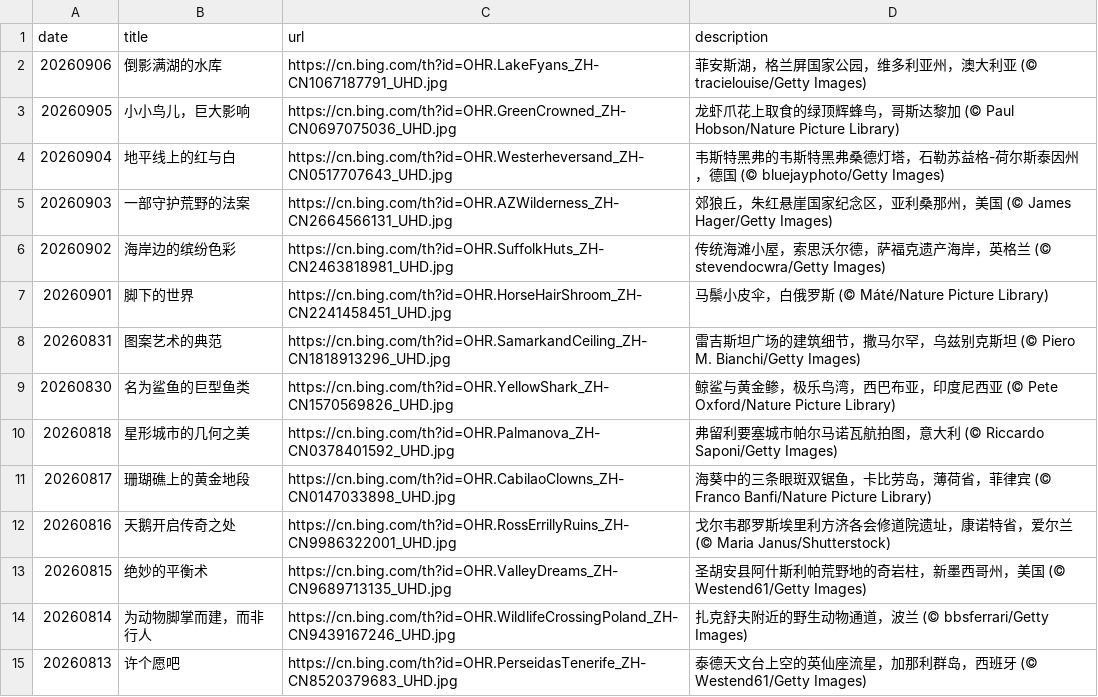
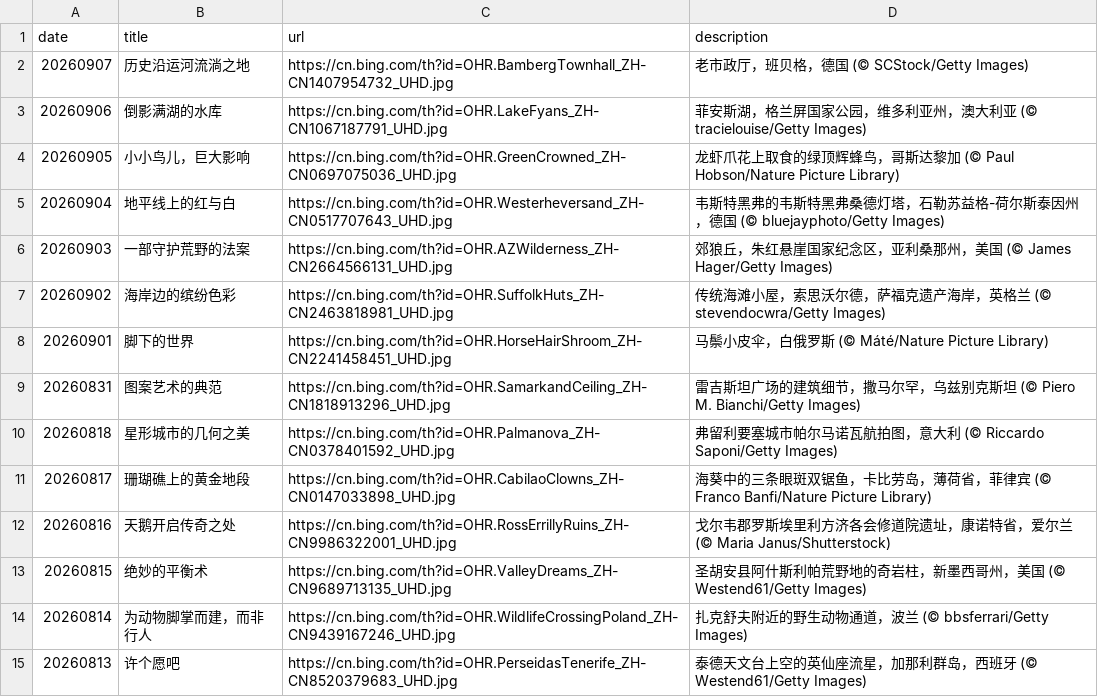
Before and after one commit to chnbsdan/bw, a CSV file: source_list.csv, drawn as a sheet; only a part is shown.

```diff
--- a/source_list.csv
+++ b/source_list.csv
@@ -1,2 +1,3 @@
 date,title,url,description
+20260907,历史沿运河流淌之地,https://cn.bing.com/th?id=OHR.BambergTownhall_ZH-CN1407954732_UHD.jpg,老市政厅，班贝格，德国 (© SCStock/Getty Images)
 20260906,倒影满湖的水库,https://cn.bing.com/th?id=OHR.LakeFyans_ZH-CN1067187791_UHD.jpg,菲安斯湖，格兰屏国家公园，维多利亚州，澳大利亚 (© tracielouise/Getty Images)
@@ -8,3 +9,2 @@ date,title,url,description
 20260831,图案艺术的典范,https://cn.bing.com/th?id=OHR.SamarkandCeiling_ZH-CN1818913296_UHD.jpg,雷吉斯坦广场的建筑细节，撒马尔罕，乌兹别克斯坦 (© Piero M. Bianchi/Getty Images)
-20260830,名为鲨鱼的巨型鱼类,https://cn.bing.com/th?id=OHR.YellowShark_ZH-CN1570569826_UHD.jpg,鲸鲨与黄金鲹，极乐鸟湾，西巴布亚，印度尼西亚 (© Pete Oxford/Nature Picture Library)
 20260818,星形城市的几何之美,https://cn.bing.com/th?id=OHR.Palmanova_ZH-CN0378401592_UHD.jpg,弗留利要塞城市帕尔马诺瓦航拍图，意大利 (© Riccardo Saponi/Getty Images)
```
Also changed, not shown: 2 other files.
